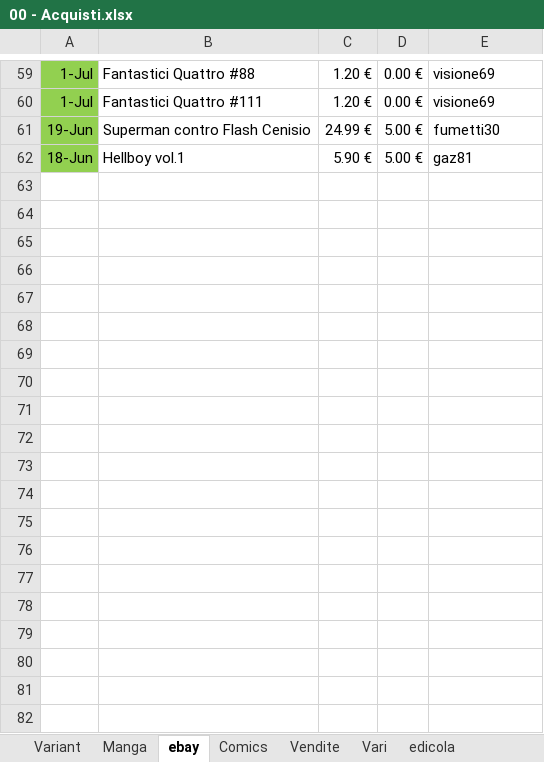
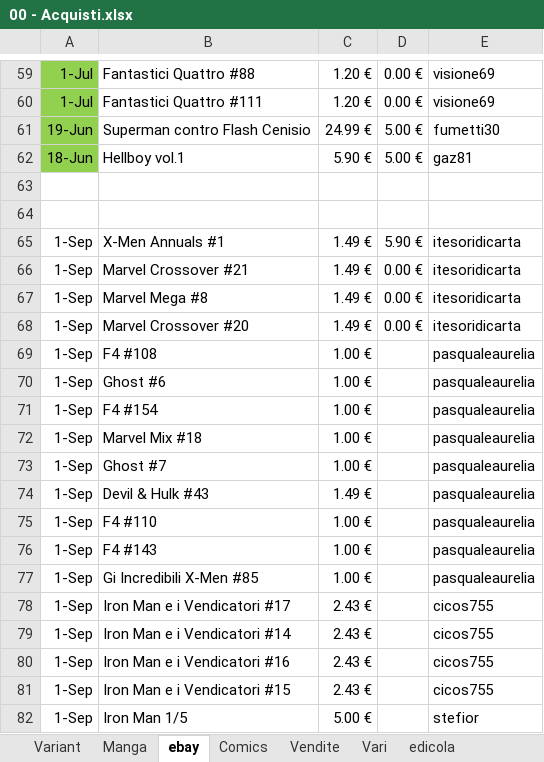
Before and after one commit to sorrentmutie/repoprivatafumetti, an Excel workbook: 00 - Acquisti.xlsx, sheet ebay, drawn as a sheet; only a part is shown, gaps mark what is left out; values as stored, in another font and other column widths than the file's, no borders; the diff names each change by its address in the sheet, - before the commit and + after, or states it on an @@ line.

Commit message:
ebay + hvc

```diff
--- a/00 - Acquisti.xlsx (sheet ebay)
+++ b/00 - Acquisti.xlsx (sheet ebay)
+row 63: (empty)
+row 64: (empty)
+row 65: 1-Sep | X-Men Annuals #1 | 1.49 € | 5.90 € | itesoridicarta
+row 66: 1-Sep | Marvel Crossover #21 | 1.49 € | 0.00 € | itesoridicarta
+row 67: 1-Sep | Marvel Mega #8 | 1.49 € | 0.00 € | itesoridicarta
+row 68: 1-Sep | Marvel Crossover #20 | 1.49 € | 0.00 € | itesoridicarta
+row 69: 1-Sep | F4 #108 | 1.00 € |  | pasqualeaurelia
+row 70: 1-Sep | Ghost #6 | 1.00 € |  | pasqualeaurelia
+row 71: 1-Sep | F4 #154 | 1.00 € |  | pasqualeaurelia
+row 72: 1-Sep | Marvel Mix #18 | 1.00 € |  | pasqualeaurelia
+row 73: 1-Sep | Ghost #7 | 1.00 € |  | pasqualeaurelia
+row 74: 1-Sep | Devil & Hulk #43 | 1.49 € |  | pasqualeaurelia
+row 75: 1-Sep | F4 #110 | 1.00 € |  | pasqualeaurelia
+row 76: 1-Sep | F4 #143 | 1.00 € |  | pasqualeaurelia
+row 77: 1-Sep | Gi Incredibili X-Men #85 | 1.00 € |  | pasqualeaurelia
+row 78: 1-Sep | Iron Man e i Vendicatori #17 | 2.43 € |  | cicos755
+row 79: 1-Sep | Iron Man e i Vendicatori #14 | 2.43 € |  | cicos755
+row 80: 1-Sep | Iron Man e i Vendicatori #16 | 2.43 € |  | cicos755
+row 81: 1-Sep | Iron Man e i Vendicatori #15 | 2.43 € |  | cicos755
+row 82: 1-Sep | Iron Man 1/5 | 5.00 € |  | stefior
```
Also changed, not shown: sheet Comics, sheet Variant, sheet Vari, sheet Manga.
